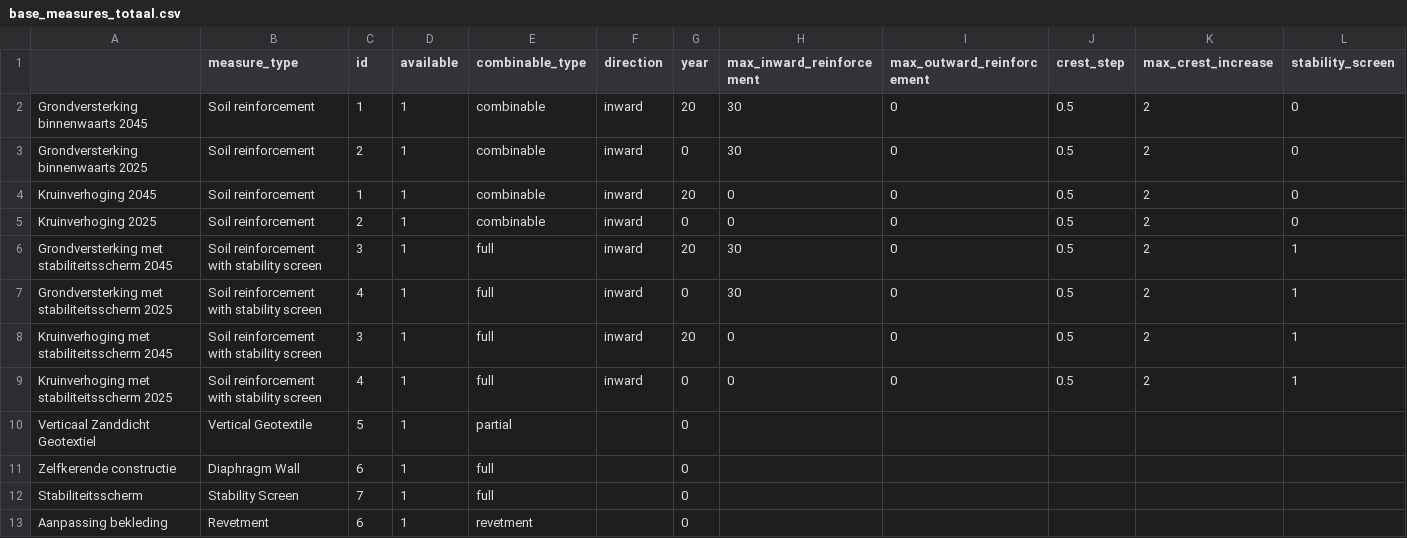
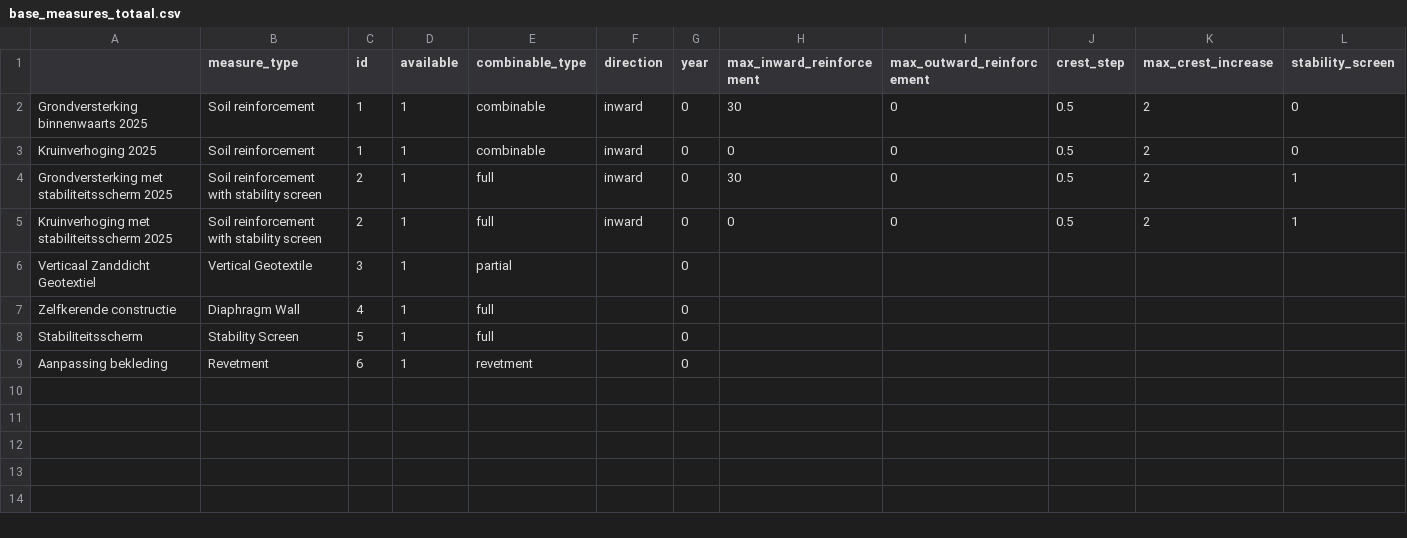
Before and after one commit to Deltares/VRSuiteUtils, a CSV file: preprocessing/generic_data/base_measures_totaal.csv, drawn as a sheet; only a part is shown; removed rows and columns are numbered as before the commit, all else as after; rows hold the shown columns only; the diff names each change by its address in the sheet, - before the commit and + after, or states it on an @@ line.

Commit message:
fix:update base files

```diff
--- a/preprocessing/generic_data/base_measures_totaal.csv
+++ b/preprocessing/generic_data/base_measures_totaal.csv
-row 2: Grondversterking binnenwaarts 2045 | Soil reinforcement | 1 | 1 | combinable | inward | 20 | 30 | 0 | 0.5 | 2 | 0
-C2 (id): 2
+C2 (id): 1
-row 4: Kruinverhoging 2045 | Soil reinforcement | 1 | 1 | combinable | inward | 20 | 0 | 0 | 0.5 | 2 | 0
-C3 (id): 2
+C3 (id): 1
-row 6: Grondversterking met stabiliteitsscherm 2045 | Soil reinforcement with stability screen | 3 | 1 | full | inward | 20 | 30 | 0 | 0.5 | 2 | 1
-C4 (id): 4
+C4 (id): 2
-row 8: Kruinverhoging met stabiliteitsscherm 2045 | Soil reinforcement with stability screen | 3 | 1 | full | inward | 20 | 0 | 0 | 0.5 | 2 | 1
-C5 (id): 4
+C5 (id): 2
-C6 (id): 5
+C6 (id): 3
-C7 (id): 6
+C7 (id): 4
-C8 (id): 7
+C8 (id): 5
```
Also changed, not shown: preprocessing/generic_data/base_measures.csv.
